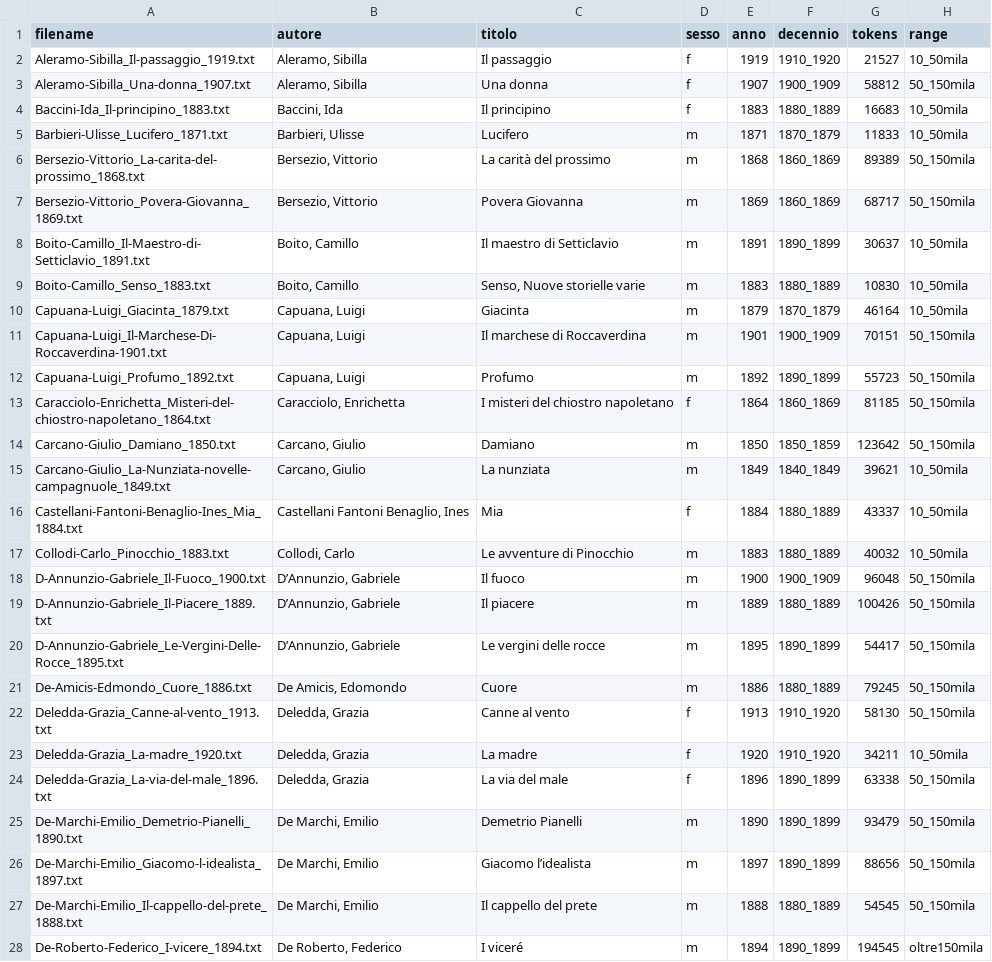
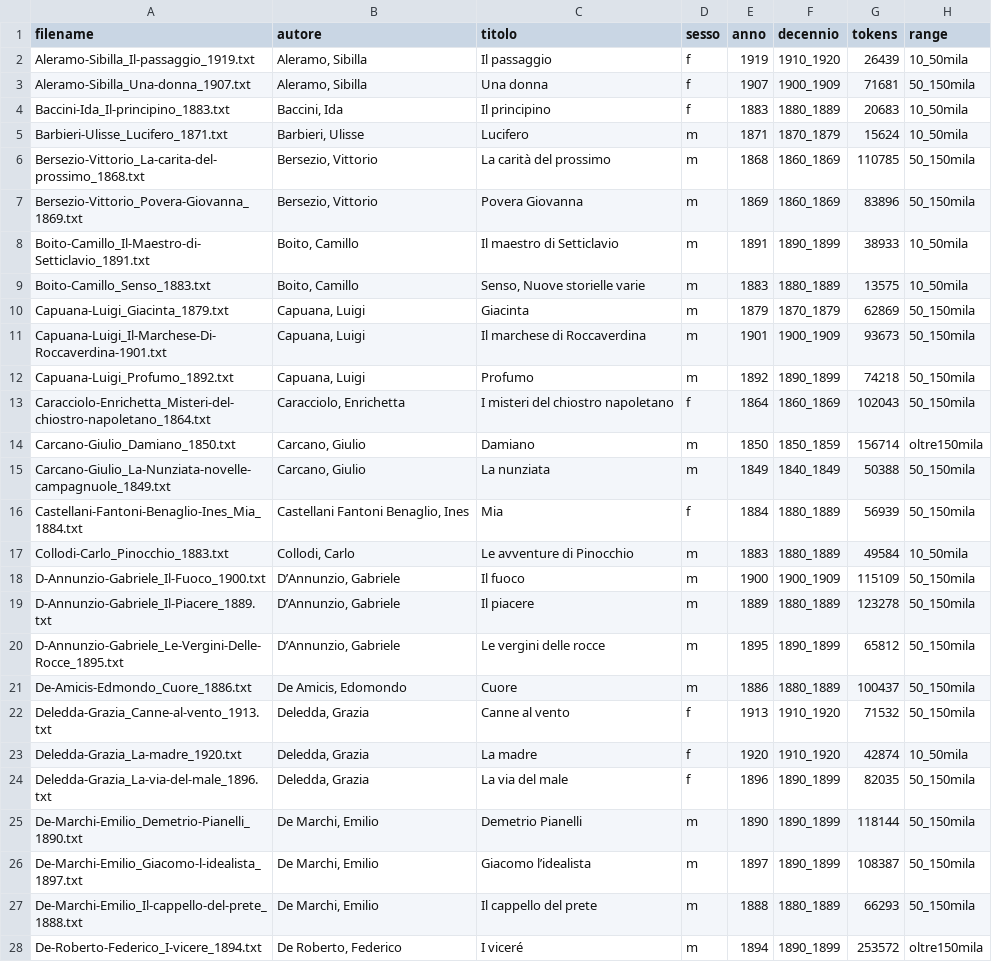
Before and after one commit to flometis/ExSTRA, a TSV file: Eltec100/Eltec-metadata.tsv, drawn as a sheet; only a part is shown; the diff covers the shown part only; the diff names each change by its address in the sheet, - before the commit and + after, or states it on an @@ line.

```diff
--- a/Eltec100/Eltec-metadata.tsv
+++ b/Eltec100/Eltec-metadata.tsv
-G2 (tokens): 21527
+G2 (tokens): 26439
-G3 (tokens): 58812
+G3 (tokens): 71681
-G4 (tokens): 16683
+G4 (tokens): 20683
-G5 (tokens): 11833
+G5 (tokens): 15624
-G6 (tokens): 89389
+G6 (tokens): 110785
-G7 (tokens): 68717
+G7 (tokens): 83896
-G8 (tokens): 30637
+G8 (tokens): 38933
-G9 (tokens): 10830
+G9 (tokens): 13575
-G10 (tokens): 46164
+G10 (tokens): 62869
-H10 (range): 10_50mila
+H10 (range): 50_150mila
-G11 (tokens): 70151
+G11 (tokens): 93673
-G12 (tokens): 55723
+G12 (tokens): 74218
-G13 (tokens): 81185
+G13 (tokens): 102043
-G14 (tokens): 123642
+G14 (tokens): 156714
-H14 (range): 50_150mila
+H14 (range): oltre150mila
-G15 (tokens): 39621
+G15 (tokens): 50388
-H15:H16 (range): 10_50mila
+H15:H16 (range): 50_150mila
-G16 (tokens): 43337
+G16 (tokens): 56939
-G17 (tokens): 40032
+G17 (tokens): 49584
-G18 (tokens): 96048
+G18 (tokens): 115109
-G19 (tokens): 100426
+G19 (tokens): 123278
-G20 (tokens): 54417
+G20 (tokens): 65812
-G21 (tokens): 79245
+G21 (tokens): 100437
-G22 (tokens): 58130
+G22 (tokens): 71532
-G23 (tokens): 34211
+G23 (tokens): 42874
-G24 (tokens): 63338
+G24 (tokens): 82035
-G25 (tokens): 93479
+G25 (tokens): 118144
-G26 (tokens): 88656
+G26 (tokens): 108387
-G27 (tokens): 54545
+G27 (tokens): 66293
-G28 (tokens): 194545
+G28 (tokens): 253572
```
Also changed, not shown: 91 edited cells elsewhere in this file, 2 other files.
